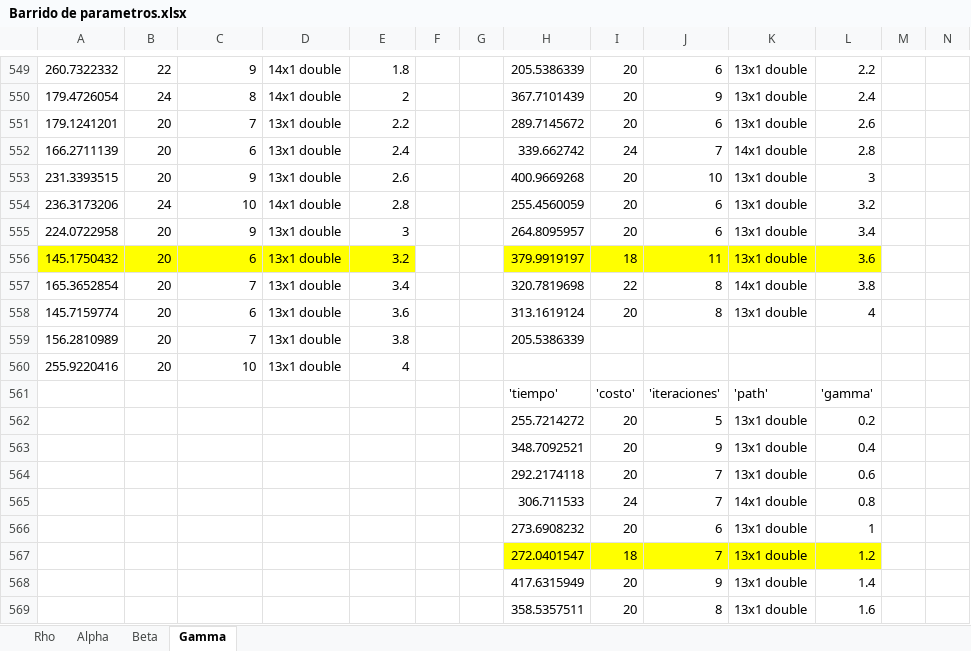
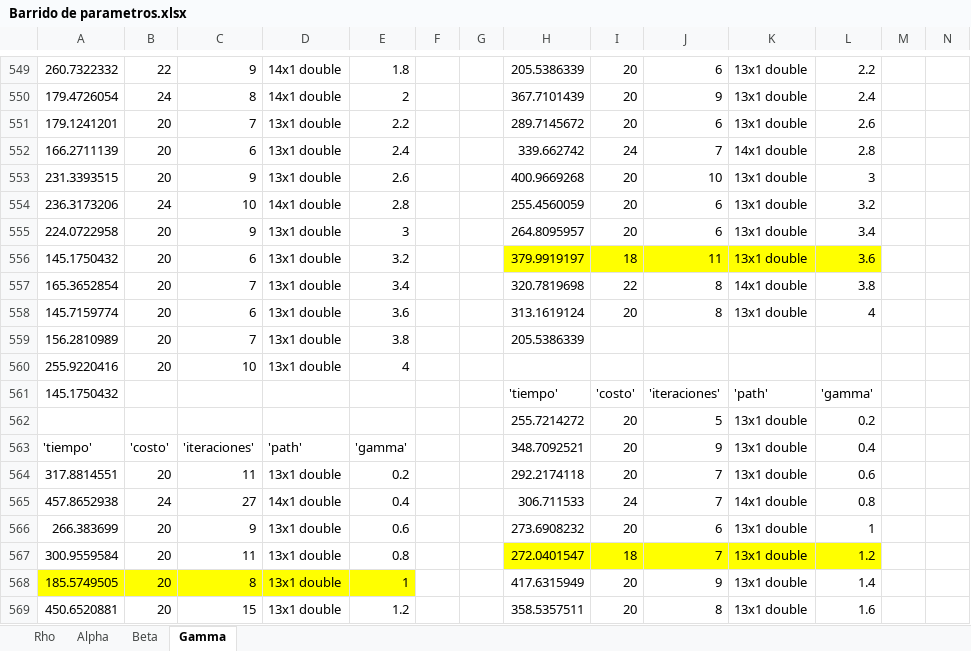
Before and after one commit to larivera-UVG/Inteligencia-Computacional-y-Robotica-Swarm-2021, an Excel workbook: Daniela Baldizón/Planificación y Evasión/Resultados/Barrido de parametros.xlsx, sheet Gamma, drawn as a sheet; only a part is shown, gaps mark what is left out; values as stored, in another font and other column widths than the file's, no borders; the diff covers the shown part only; the diff names each change by its address in the sheet, - before the commit and + after, or states it on an @@ line.

```diff
--- a/Daniela Baldizón/Planificación y Evasión/Resultados/Barrido de parametros.xlsx (sheet Gamma)
+++ b/Daniela Baldizón/Planificación y Evasión/Resultados/Barrido de parametros.xlsx (sheet Gamma)
-A556:E556 fill: #FFFF00
+A556:E556 fill: none
-A561: (empty)
+A561: 145.1750432
-A563: (empty)
+A563: 'tiempo'
-B563: (empty)
+B563: 'costo'
-C563: (empty)
+C563: 'iteraciones'
-D563: (empty)
+D563: 'path'
-E563: (empty)
+E563: 'gamma'
-A564: (empty)
+A564: 317.8814551
-B564: (empty)
+B564: 20
-C564: (empty)
+C564: 11
-D564: (empty)
+D564: 13x1 double
-E564: (empty)
+E564: 0.2
-A565: (empty)
+A565: 457.8652938
-B565: (empty)
+B565: 24
-C565: (empty)
+C565: 27
-D565: (empty)
+D565: 14x1 double
-E565: (empty)
+E565: 0.4
-A566: (empty)
+A566: 266.383699
-B566:B569: (empty)
+B566:B569: 20
-C566: (empty)
+C566: 9
-D566:D569: (empty)
+D566:D569: 13x1 double
-E566: (empty)
+E566: 0.6
-A567: (empty)
+A567: 300.9559584
-C567: (empty)
+C567: 11
-E567: (empty)
+E567: 0.8
-A568: (empty)
+A568: 185.5749505
-A568:E568 fill: none
+A568:E568 fill: #FFFF00
-C568: (empty)
+C568: 8
-E568: (empty)
+E568: 1
-A569: (empty)
+A569: 450.6520881
-C569: (empty)
+C569: 15
-E569: (empty)
+E569: 1.2
```
Also changed, not shown: 27 added rows, 27 removed rows, 392 edited cells and cell formats elsewhere in this sheet, 12 other files.
